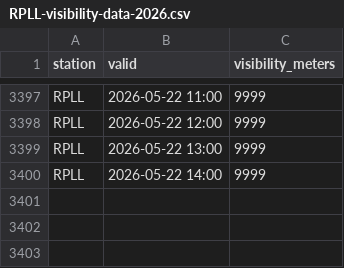
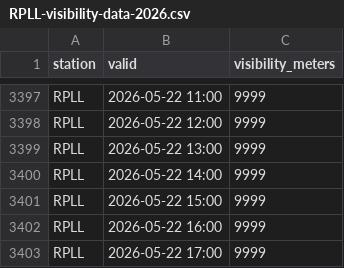
Before and after one commit to i-shann/rpll-visibility-data, a CSV file: current/RPLL-visibility-data-2026.csv, drawn as a sheet; only a part is shown, gaps mark what is left out; the diff names each change by its address in the sheet, - before the commit and + after, or states it on an @@ line.

```diff
--- a/current/RPLL-visibility-data-2026.csv
+++ b/current/RPLL-visibility-data-2026.csv
+row 3401: RPLL | 2026-05-22 15:00 | 9999
+row 3402: RPLL | 2026-05-22 16:00 | 9999
+row 3403: RPLL | 2026-05-22 17:00 | 9999
```
